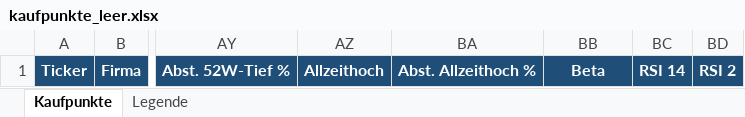
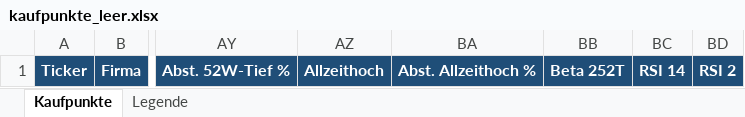
Before and after one commit to mat-schmuck/heliot, an Excel workbook: kaufpunkte_leer.xlsx, sheet Kaufpunkte, drawn as a sheet; only a part is shown, gaps mark what is left out; values as stored, in another font and other column widths than the file's, no borders; the diff names each change by its address in the sheet, - before the commit and + after, or states it on an @@ line.

```diff
--- a/kaufpunkte_leer.xlsx (sheet Kaufpunkte)
+++ b/kaufpunkte_leer.xlsx (sheet Kaufpunkte)
-BB1: Beta
+BB1: Beta 252T
```
Also changed, not shown: sheet Legende, 8 other files.
